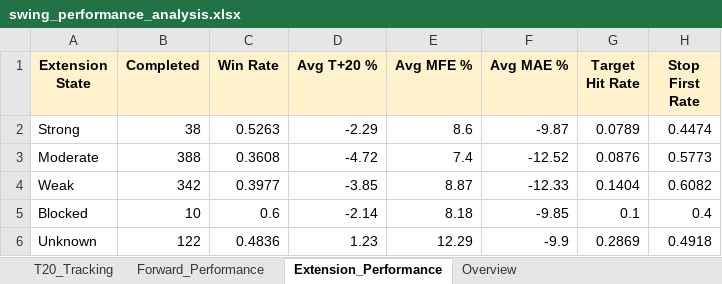
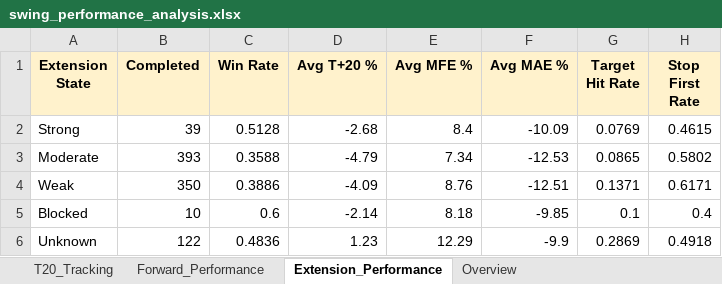
Before and after one commit to Gary172Lee/iSecretary-LIFF, an Excel workbook: data/swing_performance_analysis.xlsx, sheet Extension_Performance, drawn as a sheet; values as stored, in another font and other column widths than the file's, no borders; the diff names each change by its address in the sheet, - before the commit and + after, or states it on an @@ line.

```diff
--- a/data/swing_performance_analysis.xlsx (sheet Extension_Performance)
+++ b/data/swing_performance_analysis.xlsx (sheet Extension_Performance)
-B2 (Completed): 38
+B2 (Completed): 39
-C2 (Win Rate): 0.5263
+C2 (Win Rate): 0.5128
-D2 (Avg T+20 %): -2.29
+D2 (Avg T+20 %): -2.68
-E2 (Avg MFE %): 8.6
+E2 (Avg MFE %): 8.4
-F2 (Avg MAE %): -9.87
+F2 (Avg MAE %): -10.09
-G2 (Target Hit Rate): 0.0789
+G2 (Target Hit Rate): 0.0769
-H2 (Stop First Rate): 0.4474
+H2 (Stop First Rate): 0.4615
-B3 (Completed): 388
+B3 (Completed): 393
-C3 (Win Rate): 0.3608
+C3 (Win Rate): 0.3588
-D3 (Avg T+20 %): -4.72
+D3 (Avg T+20 %): -4.79
-E3 (Avg MFE %): 7.4
+E3 (Avg MFE %): 7.34
-F3 (Avg MAE %): -12.52
+F3 (Avg MAE %): -12.53
-G3 (Target Hit Rate): 0.0876
+G3 (Target Hit Rate): 0.0865
-H3 (Stop First Rate): 0.5773
+H3 (Stop First Rate): 0.5802
-B4 (Completed): 342
+B4 (Completed): 350
-C4 (Win Rate): 0.3977
+C4 (Win Rate): 0.3886
-D4 (Avg T+20 %): -3.85
+D4 (Avg T+20 %): -4.09
-E4 (Avg MFE %): 8.87
+E4 (Avg MFE %): 8.76
-F4 (Avg MAE %): -12.33
+F4 (Avg MAE %): -12.51
-G4 (Target Hit Rate): 0.1404
+G4 (Target Hit Rate): 0.1371
-H4 (Stop First Rate): 0.6082
+H4 (Stop First Rate): 0.6171
```
Also changed, not shown: sheet T20_Tracking, sheet Forward_Performance, sheet Overview, data/swing_user_watchlist_analysis.xlsx, 17 other files.
